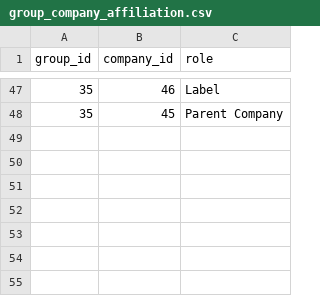
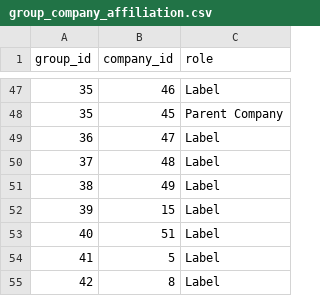
Before and after one commit to ThiagoRoss1/Kpopit, a CSV file: kpopit-backend/data/group_company_affiliation.csv, drawn as a sheet; only a part is shown, gaps mark what is left out.

```diff
--- a/kpopit-backend/data/group_company_affiliation.csv
+++ b/kpopit-backend/data/group_company_affiliation.csv
@@ -48 +48,8 @@ group_id,company_id,role
 35,45,Parent Company
+36,47,Label
+37,48,Label
+38,49,Label
+39,15,Label
+40,51,Label
+41,5,Label
+42,8,Label
```
Also changed, not shown: kpopit-backend/data/collection_group_eligibility.csv, kpopit-backend/data/groups.csv, 3 other files.
